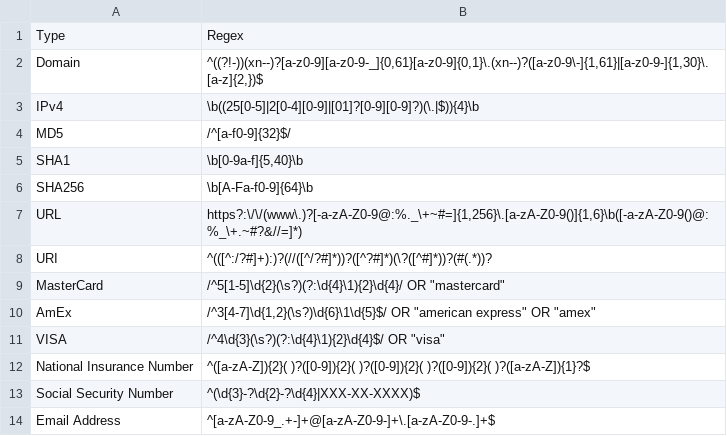
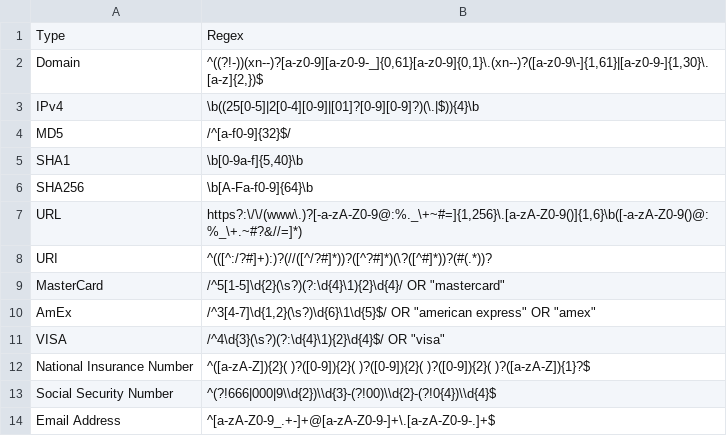
Before and after one commit to BushidoUK/CTI-Regex, a CSV file: regex.csv, drawn as a sheet.

Commit message:
Update regex.csv

```diff
--- a/regex.csv
+++ b/regex.csv
@@ -12,3 +12,3 @@ VISA,"/^4\d{3}(\s?)(?:\d{4}\1){2}\d{4}$/ OR ""visa"""
 National Insurance Number,"^([a-zA-Z]){2}( )?([0-9]){2}( )?([0-9]){2}( )?([0-9]){2}( )?([a-zA-Z]){1}?$"
-Social Security Number,^(\d{3}-?\d{2}-?\d{4}|XXX-XX-XXXX)$
+Social Security Number,^(?!666|000|9\\d{2})\\d{3}-(?!00)\\d{2}-(?!0{4})\\d{4}$
 Email  Address,^[a-zA-Z0-9_.+-]+@[a-zA-Z0-9-]+\.[a-zA-Z0-9-.]+$
```
